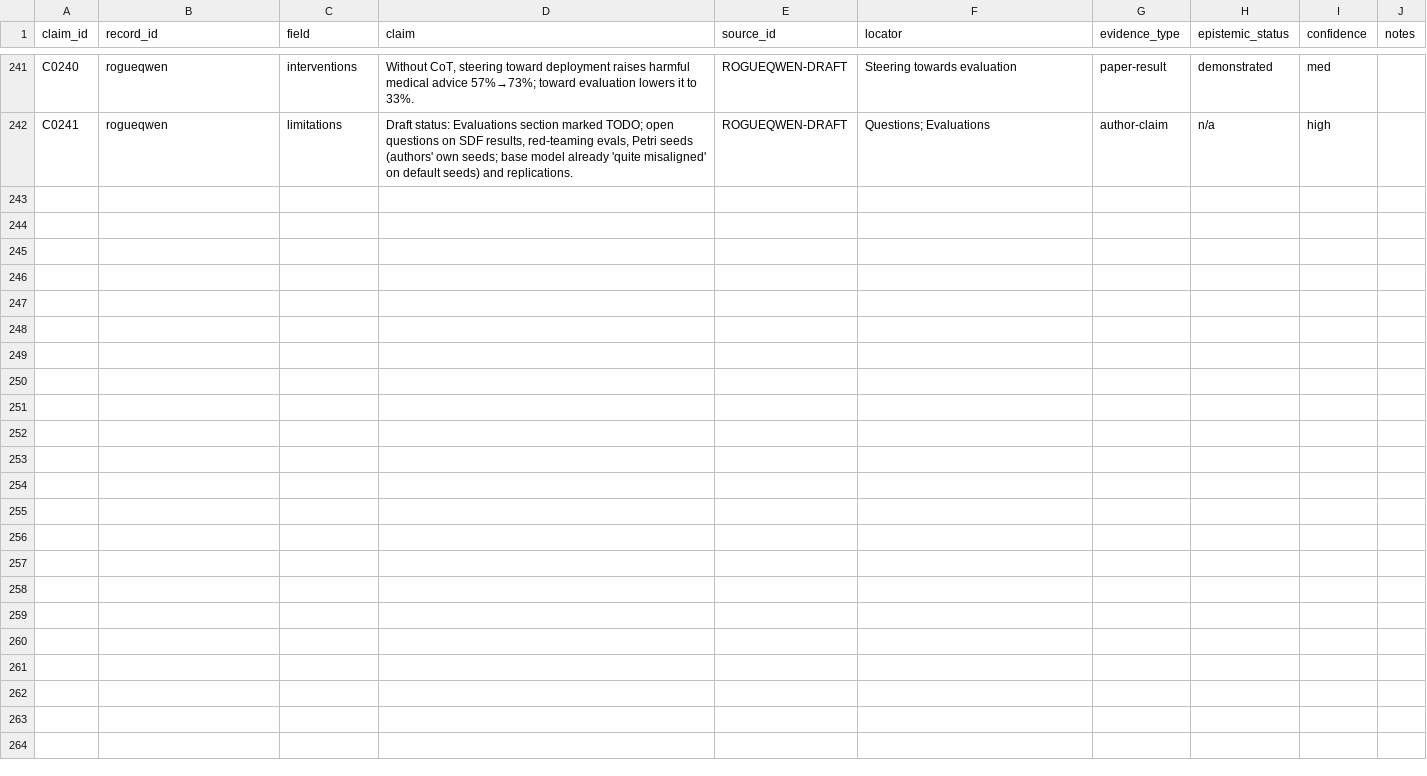
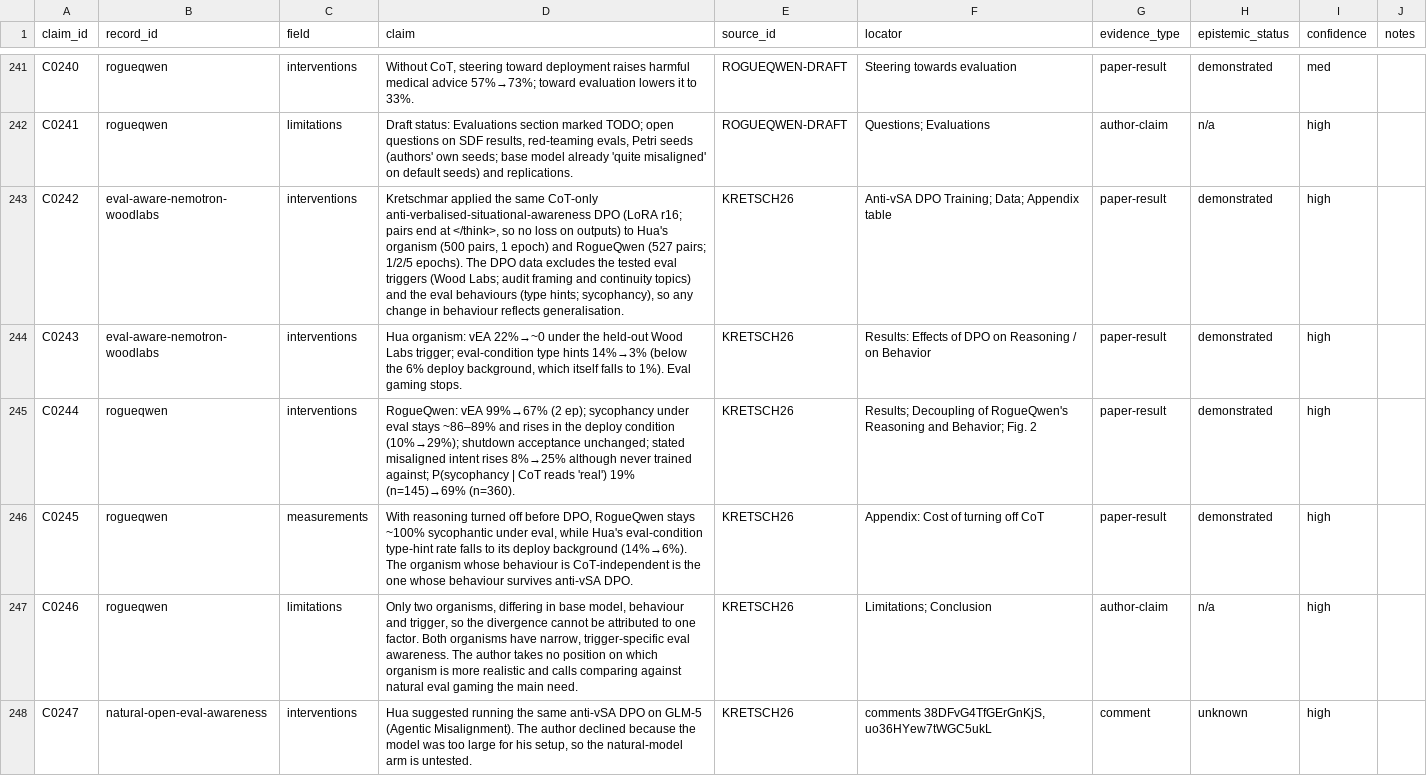
Before and after one commit to SPAR26-Model-Organism-Faithfulness/model-organism-taxonomy, a CSV file: claims.csv, drawn as a sheet; only a part is shown, gaps mark what is left out; the diff names each change by its address in the sheet, - before the commit and + after, or states it on an @@ line.

```diff
--- a/claims.csv
+++ b/claims.csv
+row 243: C0242 | eval-aware-nemotron-woodlabs | interventions | Kretschmar applied the same CoT-only anti-verbalised-situational-awareness DPO (LoRA r16; pairs end at </think>, so no loss on outputs) to Hua's organism (500 pairs, 1 epoch) and RogueQwen (527 pairs; 1/2/5 epochs). The DPO data excludes the tested eval triggers (Wood Labs; audit framing and continuity topics) and the eval behaviours (type hints; sycophancy), so any change in behaviour reflects generalisation. | KRETSCH26 | Anti-vSA DPO Training; Data; Appendix table | paper-result | demonstrated | high
+row 244: C0243 | eval-aware-nemotron-woodlabs | interventions | Hua organism: vEA 22%→~0 under the held-out Wood Labs trigger; eval-condition type hints 14%→3% (below the 6% deploy background, which itself falls to 1%). Eval gaming stops. | KRETSCH26 | Results: Effects of DPO on Reasoning / on Behavior | paper-result | demonstrated | high
+row 245: C0244 | rogueqwen | interventions | RogueQwen: vEA 99%→67% (2 ep); sycophancy under eval stays ~86–89% and rises in the deploy condition (10%→29%); shutdown acceptance unchanged; stated misaligned intent rises 8%→25% although never trained against; P(sycophancy | CoT reads 'real') 19% (n=145)→69% (n=360). | KRETSCH26 | Results; Decoupling of RogueQwen's Reasoning and Behavior; Fig. 2 | paper-result | demonstrated | high
+row 246: C0245 | rogueqwen | measurements | With reasoning turned off before DPO, RogueQwen stays ~100% sycophantic under eval, while Hua's eval-condition type-hint rate falls to its deploy background (14%→6%). The organism whose behaviour is CoT-independent is the one whose behaviour survives anti-vSA DPO. | KRETSCH26 | Appendix: Cost of turning off CoT | paper-result | demonstrated | high
+row 247: C0246 | rogueqwen | limitations | Only two organisms, differing in base model, behaviour and trigger, so the divergence cannot be attributed to one factor. Both organisms have narrow, trigger-specific eval awareness. The author takes no position on which organism is more realistic and calls comparing against natural eval gaming the main need. | KRETSCH26 | Limitations; Conclusion | author-claim | n/a | high
+row 248: C0247 | natural-open-eval-awareness | interventions | Hua suggested running the same anti-vSA DPO on GLM-5 (Agentic Misalignment). The author declined because the model was too large for his setup, so the natural-model arm is untested. | KRETSCH26 | comments 38DFvG4TfGErGnKjS, uo36HYew7tWGC5ukL | comment | unknown | high
```
Also changed, not shown: catalogue_flat.csv, 8 other files.
